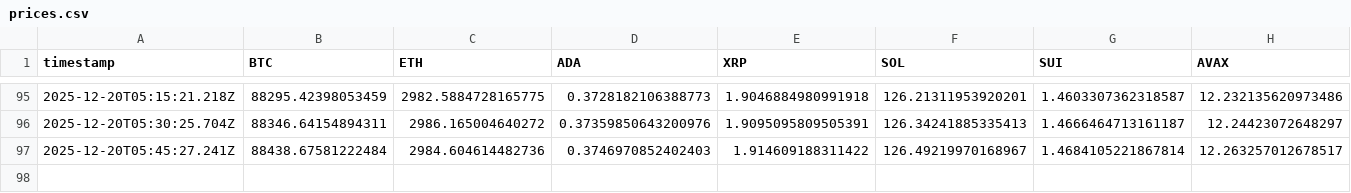
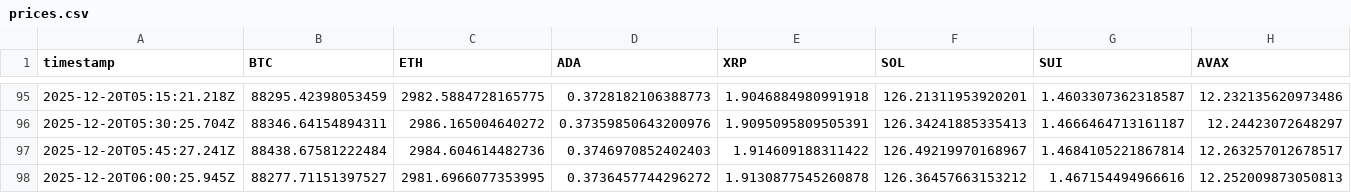
Before and after one commit to kuanluwang-alt/price-project, a CSV file: regular/prices.csv, drawn as a sheet; only a part is shown, gaps mark what is left out; rows hold the shown columns only; the diff names each change by its address in the sheet, - before the commit and + after, or states it on an @@ line.

```diff
--- a/regular/prices.csv
+++ b/regular/prices.csv
+row 98: 2025-12-20T06:00:25.945Z | 88277.71151397527 | 2981.6966077353995 | 0.3736457744296272 | 1.9130877545260878 | 126.36457663153212 | 1.467154494966616 | 12.252009873050813
```
